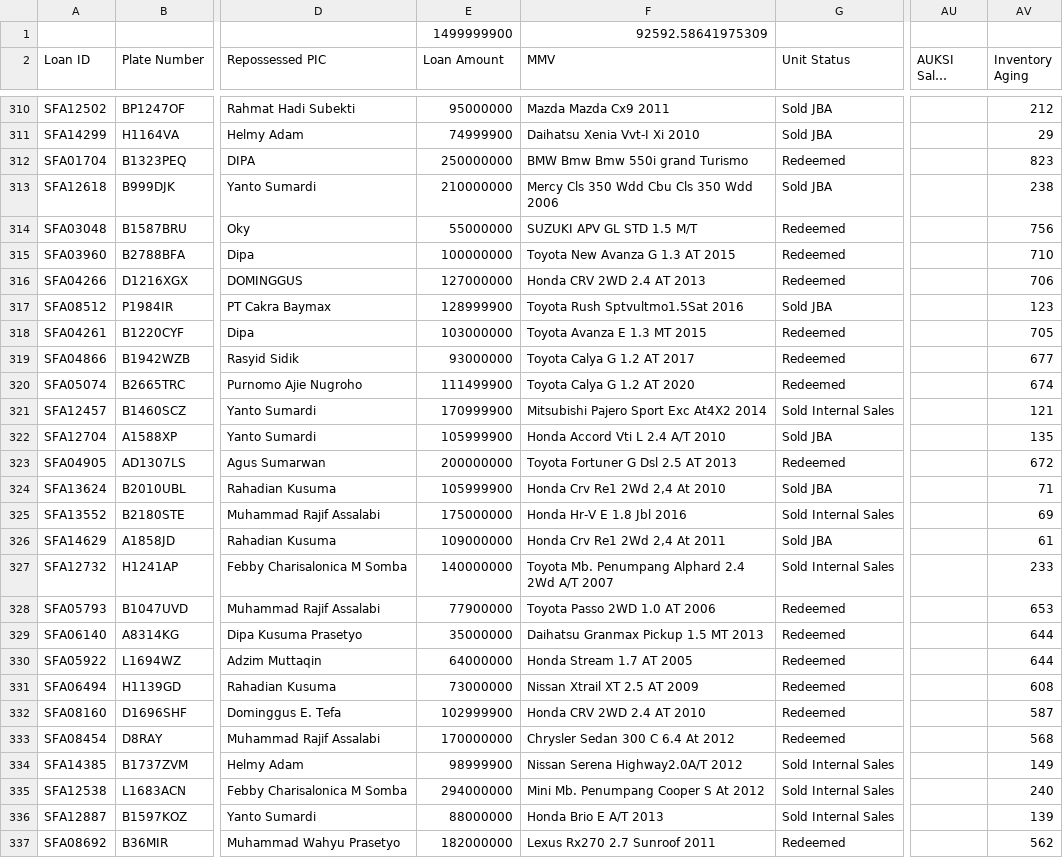
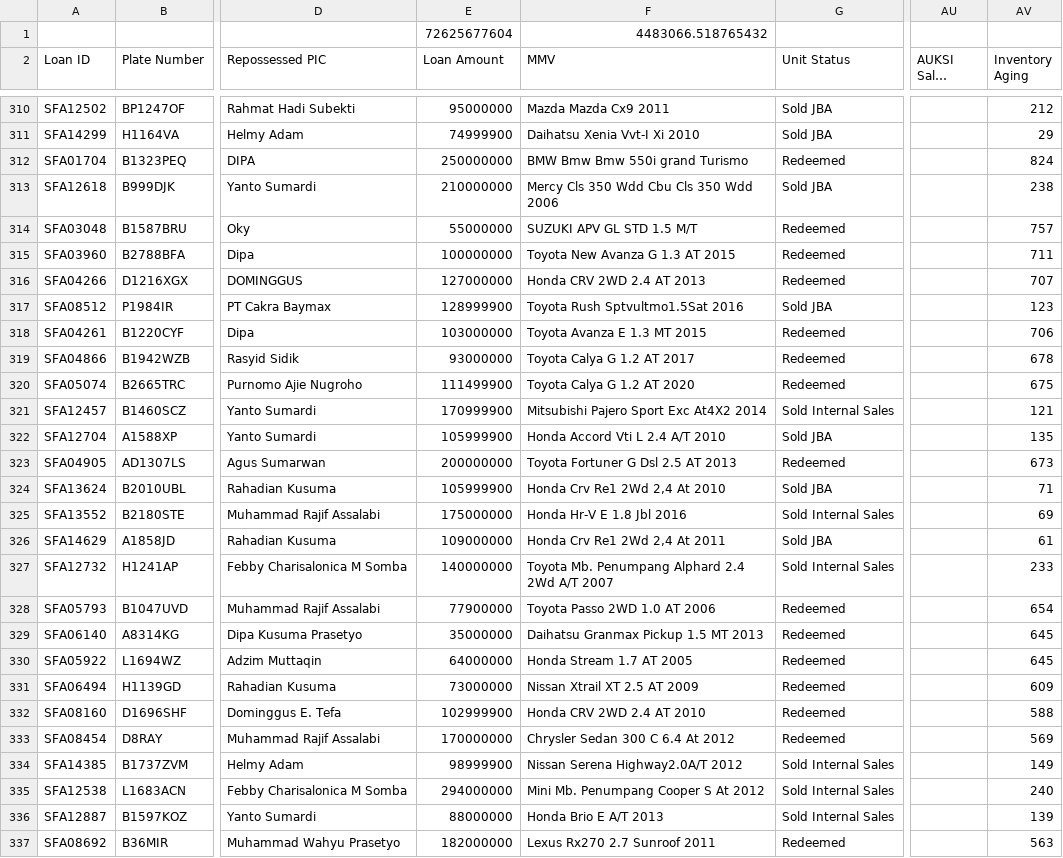
Before and after one commit to christopheryo-max/ens, a CSV file: data-E&S/export-repo.csv, drawn as a sheet; only a part is shown, gaps mark what is left out; long unchanged cells end in …; the diff covers the shown part only; the diff names each change by its address in the sheet, - before the commit and + after, or states it on an @@ line.

Commit message:
Auto-export from Google Sheets — 2026-11-06T17:23:16.426Z

```diff
--- a/data-E&S/export-repo.csv
+++ b/data-E&S/export-repo.csv
-E1 (Loan Amount): 1499999900
+E1 (Loan Amount): 72625677604
-F1 (MMV): 92592.58641975309
+F1 (MMV): 4483066.518765432
-AV312 (Inventory Aging): 823
+AV312 (Inventory Aging): 824
-AV314 (Inventory Aging): 756
+AV314 (Inventory Aging): 757
-AV315 (Inventory Aging): 710
+AV315 (Inventory Aging): 711
-AV316 (Inventory Aging): 706
+AV316 (Inventory Aging): 707
-AV318 (Inventory Aging): 705
+AV318 (Inventory Aging): 706
-AV319 (Inventory Aging): 677
+AV319 (Inventory Aging): 678
-AV320 (Inventory Aging): 674
+AV320 (Inventory Aging): 675
-AV323 (Inventory Aging): 672
+AV323 (Inventory Aging): 673
-AV328 (Inventory Aging): 653
+AV328 (Inventory Aging): 654
-AV329:AV330 (Inventory Aging): 644
+AV329:AV330 (Inventory Aging): 645
-AV331 (Inventory Aging): 608
+AV331 (Inventory Aging): 609
-AV332 (Inventory Aging): 587
+AV332 (Inventory Aging): 588
-AV333 (Inventory Aging): 568
+AV333 (Inventory Aging): 569
-AV337 (Inventory Aging): 562
+AV337 (Inventory Aging): 563
```
Also changed, not shown: 38 edited cells elsewhere in this file.
